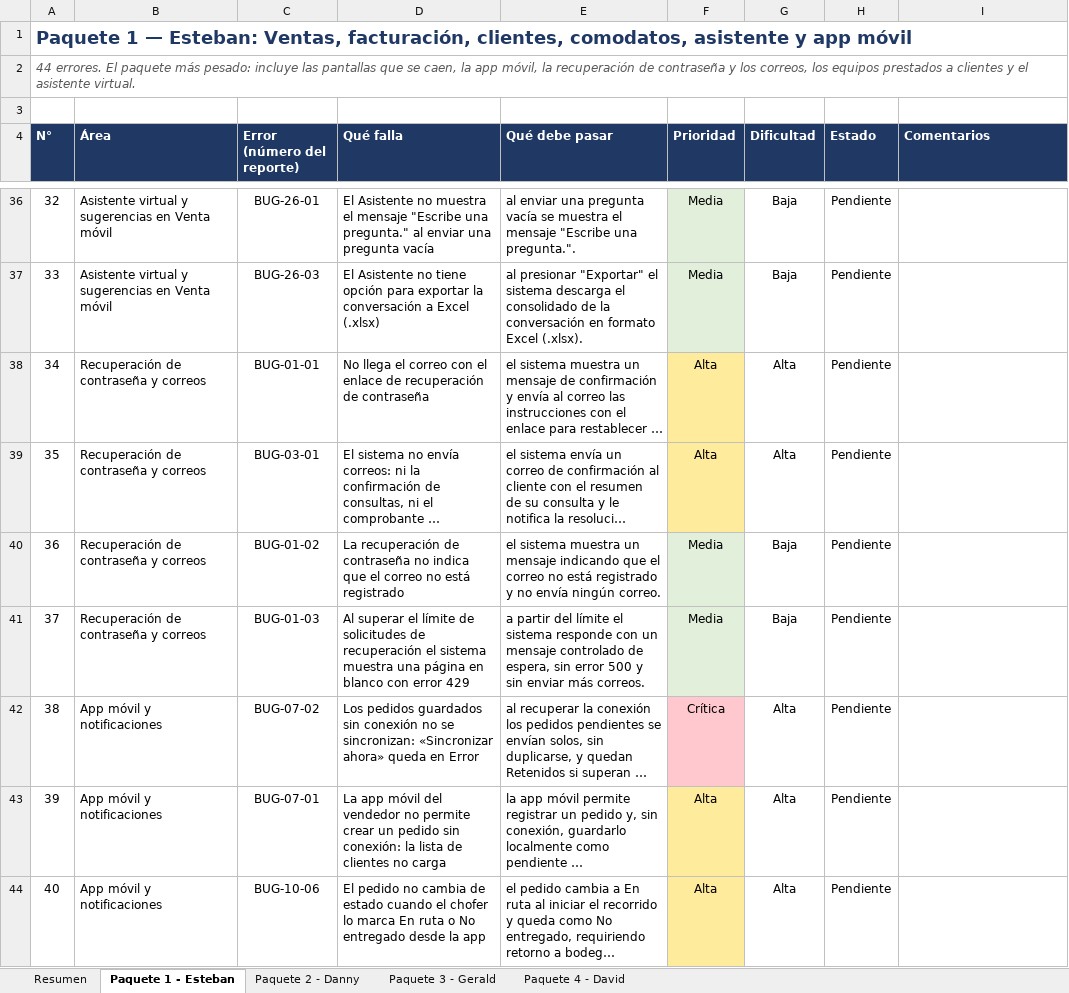
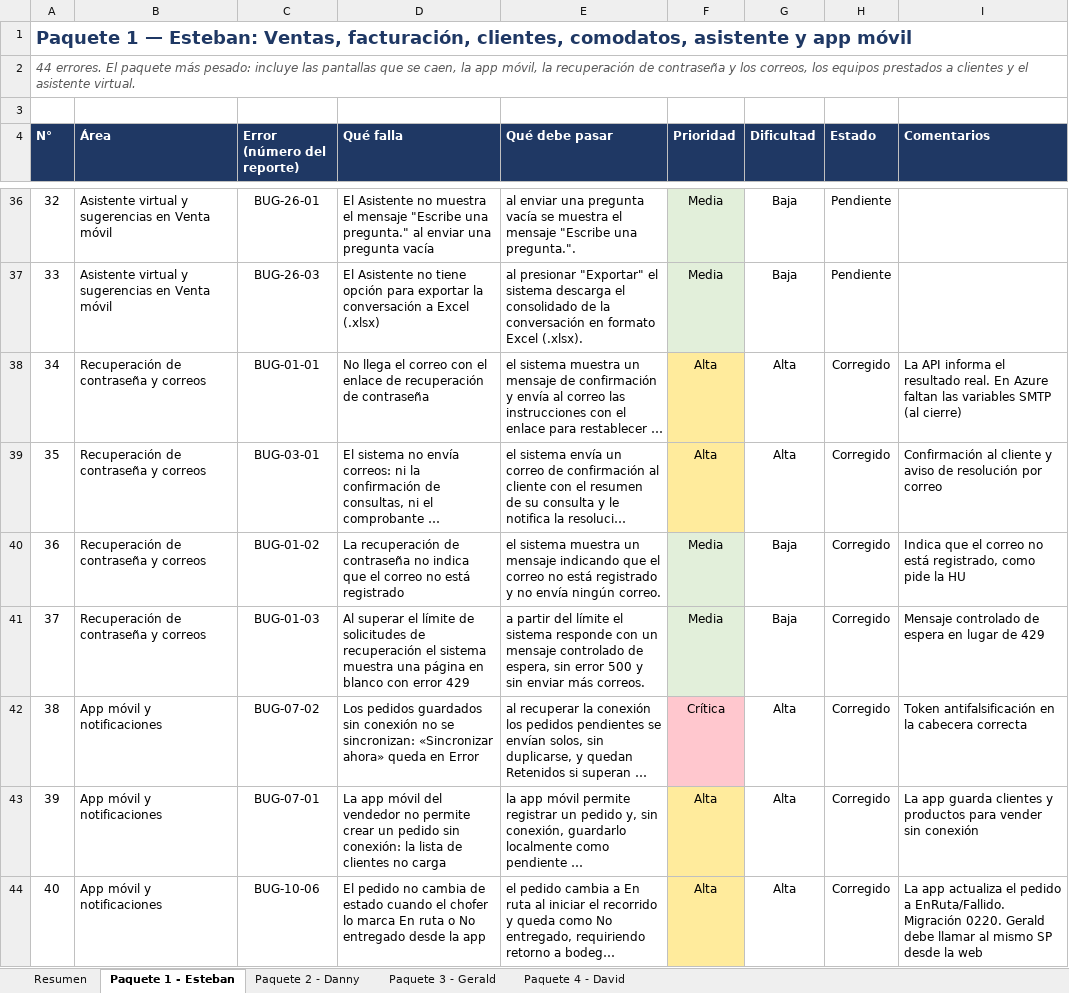
Before and after one commit to d0j0fre/Desarrollo_Trilogia, an Excel workbook: Correcciones/Reparto_Correcciones.xlsx, sheet Paquete 1 - Esteban, drawn as a sheet; only a part is shown, gaps mark what is left out; long unchanged cells end in …; values as stored, in another font and other column widths than the file's, no borders; conditional formats not drawn; the diff covers the shown part only; the diff names each change by its address in the sheet, - before the commit and + after, or states it on an @@ line.

```diff
--- a/Correcciones/Reparto_Correcciones.xlsx (sheet Paquete 1 - Esteban)
+++ b/Correcciones/Reparto_Correcciones.xlsx (sheet Paquete 1 - Esteban)
-H38:H44 (Estado): Pendiente
+H38:H44 (Estado): Corregido
-I38 (Comentarios): (empty)
+I38 (Comentarios): La API informa el resultado real. En Azure faltan las variables SMTP (al cierre)
-I39 (Comentarios): (empty)
+I39 (Comentarios): Confirmación al cliente y aviso de resolución por correo
-I40 (Comentarios): (empty)
+I40 (Comentarios): Indica que el correo no está registrado, como pide la HU
-I41 (Comentarios): (empty)
+I41 (Comentarios): Mensaje controlado de espera en lugar de 429
-I42 (Comentarios): (empty)
+I42 (Comentarios): Token antifalsificación en la cabecera correcta
-I43 (Comentarios): (empty)
+I43 (Comentarios): La app guarda clientes y productos para vender sin conexión
-I44 (Comentarios): (empty)
+I44 (Comentarios): La app actualiza el pedido a EnRuta/Fallido. Migración 0220. Gerald debe llamar al mismo SP desde la web
```
Also changed, not shown: 35 edited cells elsewhere in this sheet.
